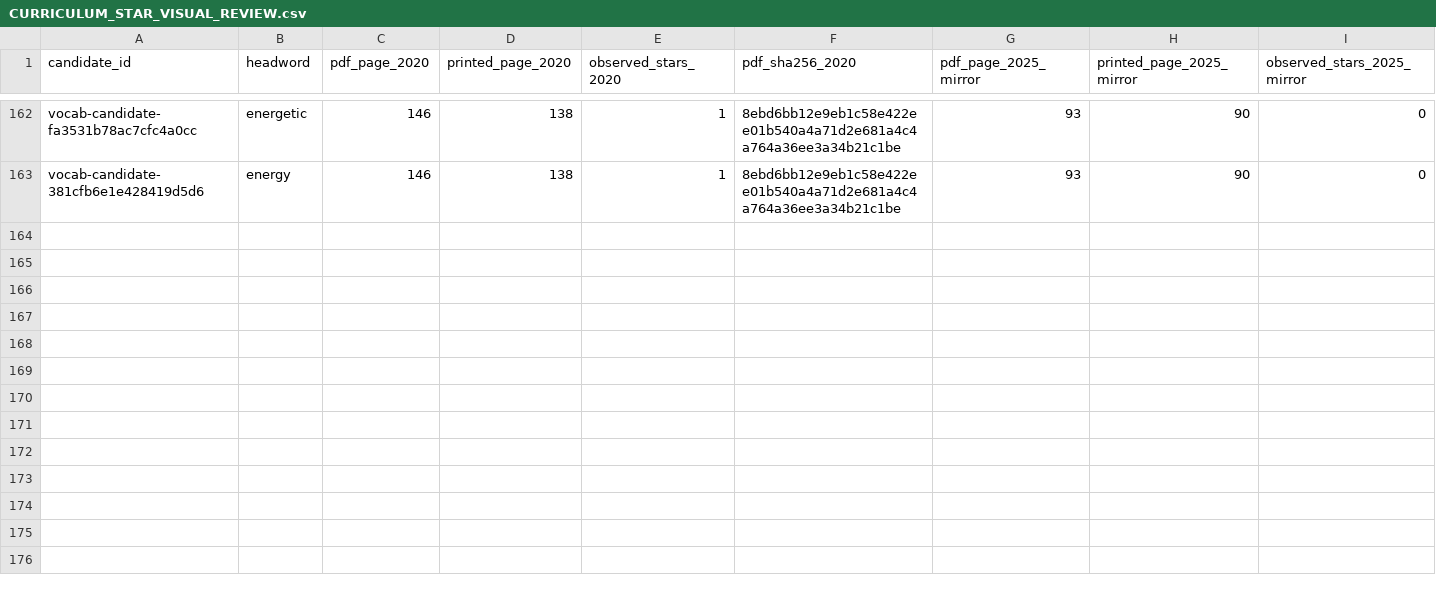
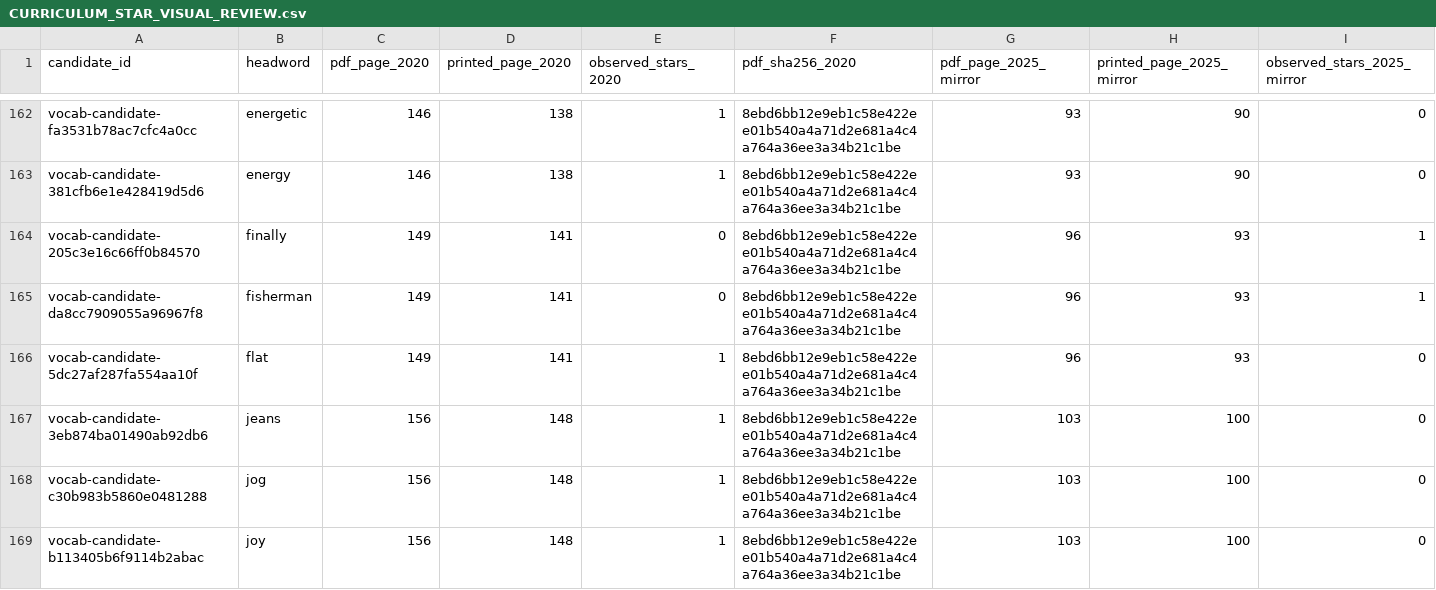
Before and after one commit to AloofLW/Etyra, a CSV file: docs/CURRICULUM_STAR_VISUAL_REVIEW.csv, drawn as a sheet; only a part is shown, gaps mark what is left out; rows hold the shown columns only; the diff covers the shown part only; the diff names each change by its address in the sheet, - before the commit and + after, or states it on an @@ line.

Commit message:
Review additional curriculum star differences

```diff
--- a/docs/CURRICULUM_STAR_VISUAL_REVIEW.csv
+++ b/docs/CURRICULUM_STAR_VISUAL_REVIEW.csv
+row 164: vocab-candidate-205c3e16c66ff0b84570 | finally | 149 | 141 | 0 | 8ebd6bb12e9eb1c58e422ee01b540a4a71d2e681a4c4a764a36ee3a34b21c1be | 96 | 93 | 1
+row 165: vocab-candidate-da8cc7909055a96967f8 | fisherman | 149 | 141 | 0 | 8ebd6bb12e9eb1c58e422ee01b540a4a71d2e681a4c4a764a36ee3a34b21c1be | 96 | 93 | 1
+row 166: vocab-candidate-5dc27af287fa554aa10f | flat | 149 | 141 | 1 | 8ebd6bb12e9eb1c58e422ee01b540a4a71d2e681a4c4a764a36ee3a34b21c1be | 96 | 93 | 0
+row 167: vocab-candidate-3eb874ba01490ab92db6 | jeans | 156 | 148 | 1 | 8ebd6bb12e9eb1c58e422ee01b540a4a71d2e681a4c4a764a36ee3a34b21c1be | 103 | 100 | 0
+row 168: vocab-candidate-c30b983b5860e0481288 | jog | 156 | 148 | 1 | 8ebd6bb12e9eb1c58e422ee01b540a4a71d2e681a4c4a764a36ee3a34b21c1be | 103 | 100 | 0
+row 169: vocab-candidate-b113405b6f9114b2abac | joy | 156 | 148 | 1 | 8ebd6bb12e9eb1c58e422ee01b540a4a71d2e681a4c4a764a36ee3a34b21c1be | 103 | 100 | 0
```
Also changed, not shown: 6 added rows elsewhere in this file, 2 other files.
